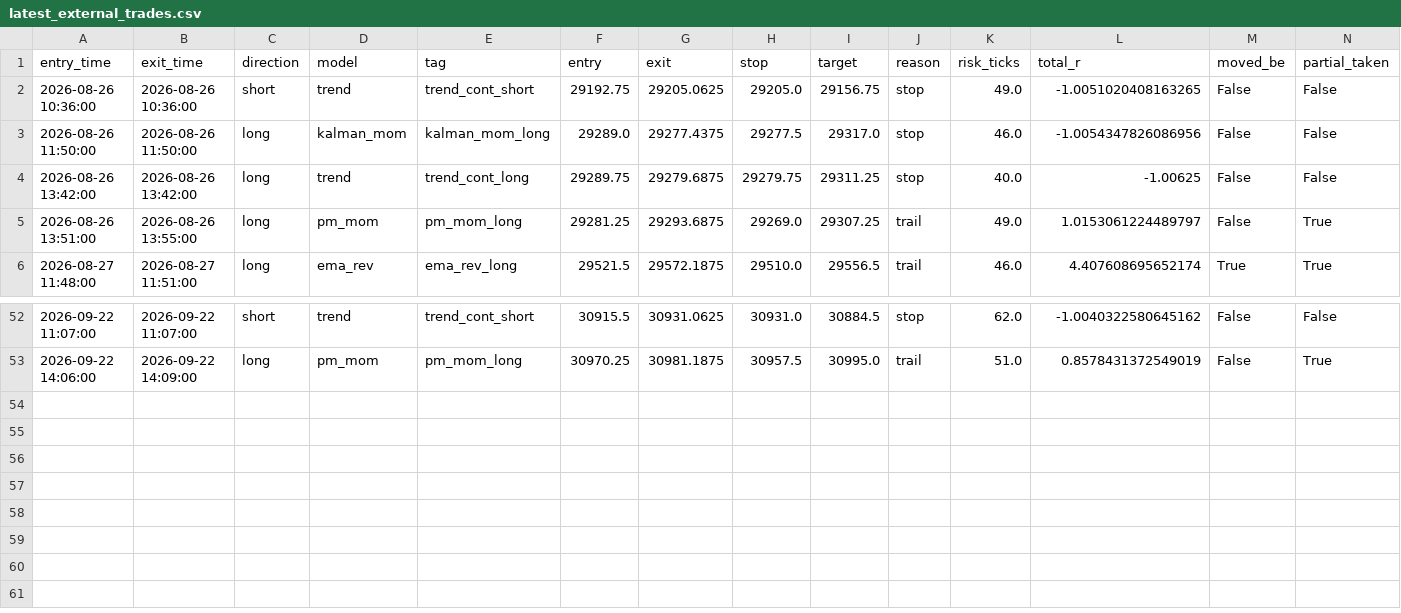
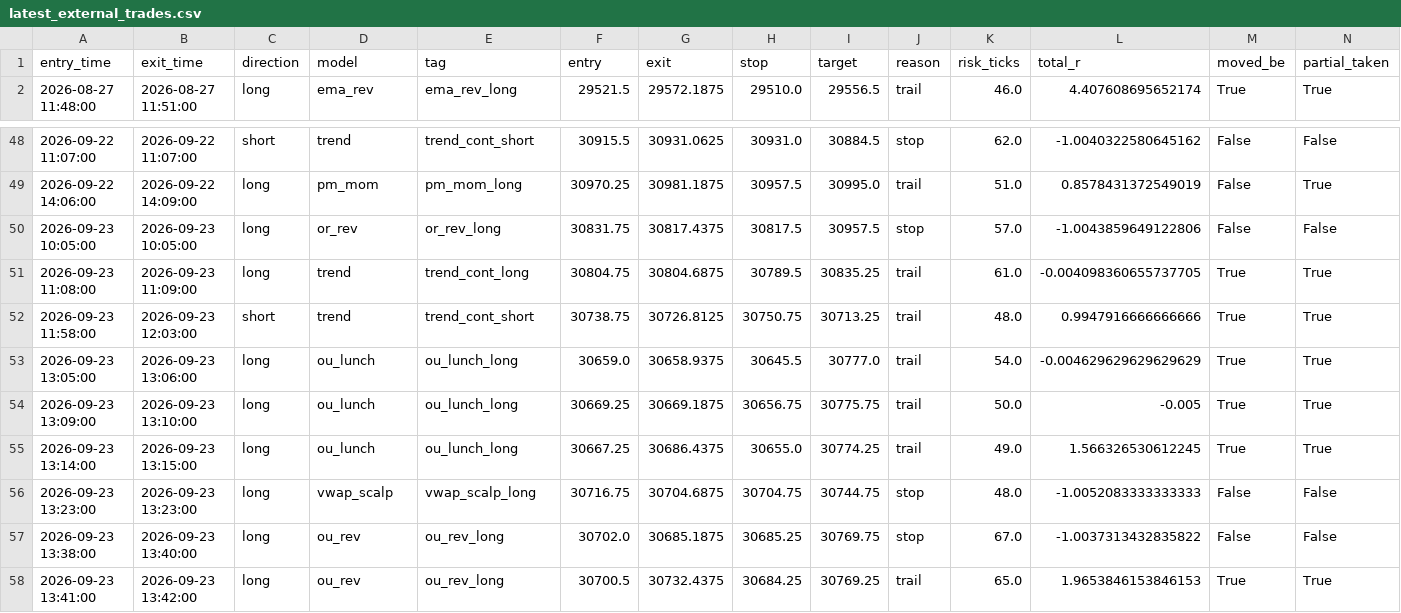
Before and after one commit to iagency971/twilio-voice-gateway, a CSV file: mnq-forward-shadow/results/latest_external_trades.csv, drawn as a sheet; only a part is shown, gaps mark what is left out; removed rows and columns are numbered as before the commit, all else as after; the diff names each change by its address in the sheet, - before the commit and + after, or states it on an @@ line.

```diff
--- a/mnq-forward-shadow/results/latest_external_trades.csv
+++ b/mnq-forward-shadow/results/latest_external_trades.csv
-row 2: 2026-08-26 10:36:00 | 2026-08-26 10:36:00 | short | trend | trend_cont_short | 29192.75 | 29205.0625 | 29205.0 | 29156.75 | stop | 49.0 | -1.0051020408163265 | False | False
-row 3: 2026-08-26 11:50:00 | 2026-08-26 11:50:00 | long | kalman_mom | kalman_mom_long | 29289.0 | 29277.4375 | 29277.5 | 29317.0 | stop | 46.0 | -1.0054347826086956 | False | False
-row 4: 2026-08-26 13:42:00 | 2026-08-26 13:42:00 | long | trend | trend_cont_long | 29289.75 | 29279.6875 | 29279.75 | 29311.25 | stop | 40.0 | -1.00625 | False | False
-row 5: 2026-08-26 13:51:00 | 2026-08-26 13:55:00 | long | pm_mom | pm_mom_long | 29281.25 | 29293.6875 | 29269.0 | 29307.25 | trail | 49.0 | 1.0153061224489797 | False | True
+row 50: 2026-09-23 10:05:00 | 2026-09-23 10:05:00 | long | or_rev | or_rev_long | 30831.75 | 30817.4375 | 30817.5 | 30957.5 | stop | 57.0 | -1.0043859649122806 | False | False
+row 51: 2026-09-23 11:08:00 | 2026-09-23 11:09:00 | long | trend | trend_cont_long | 30804.75 | 30804.6875 | 30789.5 | 30835.25 | trail | 61.0 | -0.004098360655737705 | True | True
+row 52: 2026-09-23 11:58:00 | 2026-09-23 12:03:00 | short | trend | trend_cont_short | 30738.75 | 30726.8125 | 30750.75 | 30713.25 | trail | 48.0 | 0.9947916666666666 | True | True
+row 53: 2026-09-23 13:05:00 | 2026-09-23 13:06:00 | long | ou_lunch | ou_lunch_long | 30659.0 | 30658.9375 | 30645.5 | 30777.0 | trail | 54.0 | -0.004629629629629629 | True | True
+row 54: 2026-09-23 13:09:00 | 2026-09-23 13:10:00 | long | ou_lunch | ou_lunch_long | 30669.25 | 30669.1875 | 30656.75 | 30775.75 | trail | 50.0 | -0.005 | True | True
+row 55: 2026-09-23 13:14:00 | 2026-09-23 13:15:00 | long | ou_lunch | ou_lunch_long | 30667.25 | 30686.4375 | 30655.0 | 30774.25 | trail | 49.0 | 1.566326530612245 | True | True
+row 56: 2026-09-23 13:23:00 | 2026-09-23 13:23:00 | long | vwap_scalp | vwap_scalp_long | 30716.75 | 30704.6875 | 30704.75 | 30744.75 | stop | 48.0 | -1.0052083333333333 | False | False
+row 57: 2026-09-23 13:38:00 | 2026-09-23 13:40:00 | long | ou_rev | ou_rev_long | 30702.0 | 30685.1875 | 30685.25 | 30769.75 | stop | 67.0 | -1.0037313432835822 | False | False
+row 58: 2026-09-23 13:41:00 | 2026-09-23 13:42:00 | long | ou_rev | ou_rev_long | 30700.5 | 30732.4375 | 30684.25 | 30769.25 | trail | 65.0 | 1.9653846153846153 | True | True
```
Also changed, not shown: mnq-forward-shadow/results/ledger.csv, 3 other files.
